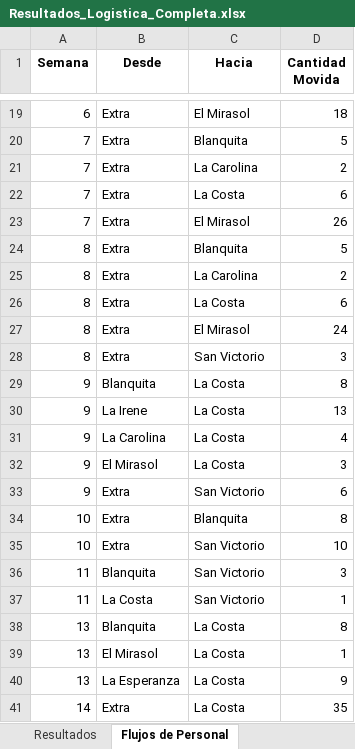
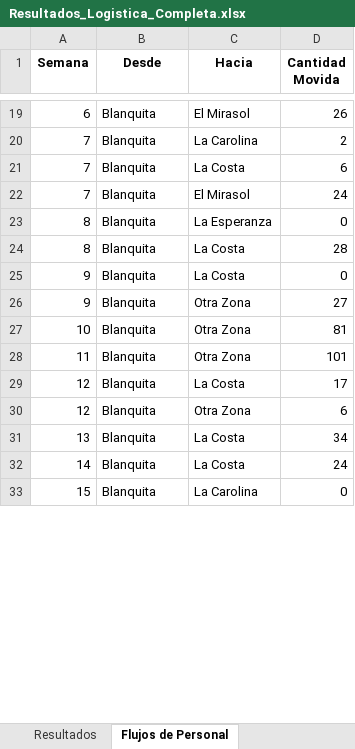
Before and after one commit to acordobaf/tpp, an Excel workbook: Resultados_Logistica_Completa.xlsx, sheet Flujos de Personal, drawn as a sheet; only a part is shown, gaps mark what is left out; values as stored, in another font and other column widths than the file's, no borders; removed rows and columns are numbered as before the commit, all else as after; the diff covers the shown part only; the diff names each change by its address in the sheet, - before the commit and + after, or states it on an @@ line.

```diff
--- a/Resultados_Logistica_Completa.xlsx (sheet Flujos de Personal)
+++ b/Resultados_Logistica_Completa.xlsx (sheet Flujos de Personal)
-B19 (Desde): Extra
+B19 (Desde): Blanquita
-D19 (Cantidad Movida): 18
+D19 (Cantidad Movida): 26
-row 20: 7 | Extra | Blanquita | 5
-B20:B22 (Desde): Extra
+B20:B22 (Desde): Blanquita
-D22 (Cantidad Movida): 26
+D22 (Cantidad Movida): 24
-row 24: 8 | Extra | Blanquita | 5
-B23:B24 (Desde): Extra
+B23:B24 (Desde): Blanquita
-C23 (Hacia): La Carolina
+C23 (Hacia): La Esperanza
-D23 (Cantidad Movida): 2
+D23 (Cantidad Movida): 0
-D24 (Cantidad Movida): 6
+D24 (Cantidad Movida): 28
-row 27: 8 | Extra | El Mirasol | 24
-row 28: 8 | Extra | San Victorio | 3
-D25 (Cantidad Movida): 8
+D25 (Cantidad Movida): 0
-row 30: 9 | La Irene | La Costa | 13
-B26 (Desde): La Carolina
+B26 (Desde): Blanquita
-C26 (Hacia): La Costa
+C26 (Hacia): Otra Zona
-D26 (Cantidad Movida): 4
+D26 (Cantidad Movida): 27
-row 32: 9 | El Mirasol | La Costa | 3
-row 33: 9 | Extra | San Victorio | 6
-row 34: 10 | Extra | Blanquita | 8
-B27 (Desde): Extra
+B27 (Desde): Blanquita
-C27:C28 (Hacia): San Victorio
+C27:C28 (Hacia): Otra Zona
-D27 (Cantidad Movida): 10
+D27 (Cantidad Movida): 81
-D28 (Cantidad Movida): 3
+D28 (Cantidad Movida): 101
-row 37: 11 | La Costa | San Victorio | 1
+row 29: 12 | Blanquita | La Costa | 17
+row 30: 12 | Blanquita | Otra Zona | 6
-D31 (Cantidad Movida): 8
+D31 (Cantidad Movida): 34
-row 39: 13 | El Mirasol | La Costa | 1
-row 40: 13 | La Esperanza | La Costa | 9
-B32 (Desde): Extra
+B32 (Desde): Blanquita
-D32 (Cantidad Movida): 35
+D32 (Cantidad Movida): 24
+row 33: 15 | Blanquita | La Carolina | 0
```
Also changed, not shown: 9 added rows, 8 removed rows and 25 edited cells elsewhere in this sheet, sheet Resultados, other sheet tabs, hidden cells.
